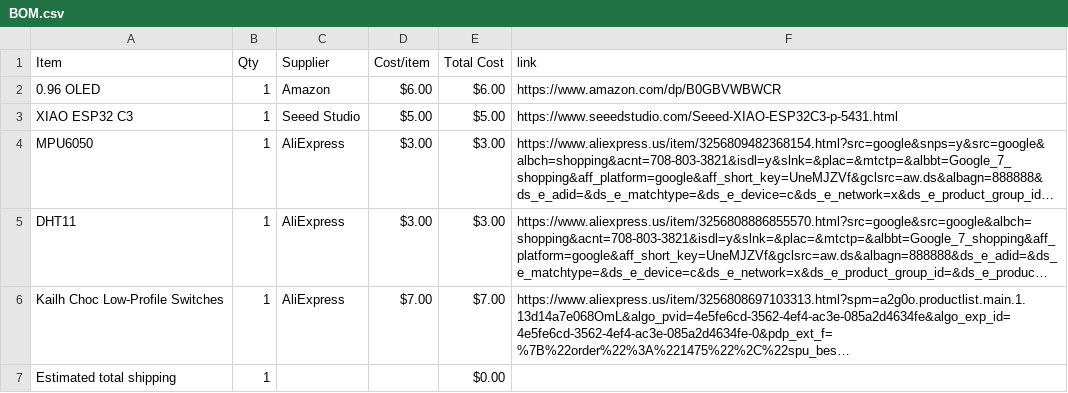
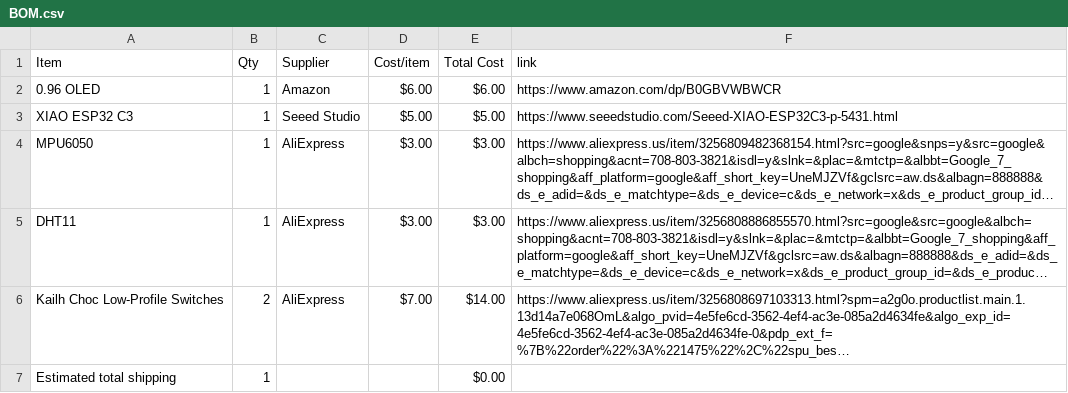
Before and after one commit to TheTank87/Party-Lights, a CSV file: BOM.csv, drawn as a sheet; long unchanged cells end in …; the diff names each change by its address in the sheet, - before the commit and + after, or states it on an @@ line.

```diff
--- a/BOM.csv
+++ b/BOM.csv
-B6 (Qty): 1
+B6 (Qty): 2
-E6 (Total Cost): $7.00
+E6 (Total Cost): $14.00
```
